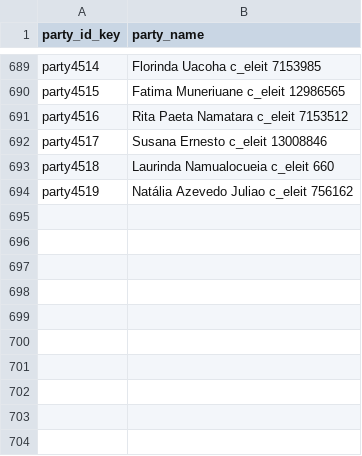
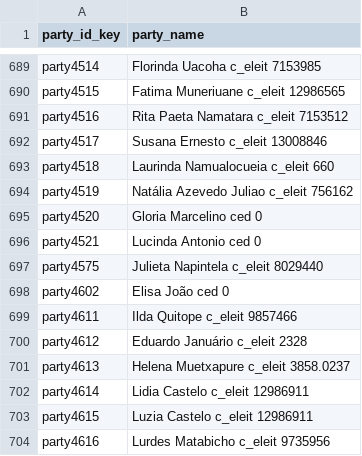
Before and after one commit to TerraFirmaMozambique/legend-odk-forms, a CSV file: L_registo_parcelas/LEGEND_L_registo_parcelas_cduats-media/AS040004.csv, drawn as a sheet; only a part is shown, gaps mark what is left out; the diff names each change by its address in the sheet, - before the commit and + after, or states it on an @@ line.

```diff
--- a/L_registo_parcelas/LEGEND_L_registo_parcelas_cduats-media/AS040004.csv
+++ b/L_registo_parcelas/LEGEND_L_registo_parcelas_cduats-media/AS040004.csv
+row 695: party4520 | Gloria Marcelino ced 0
+row 696: party4521 | Lucinda Antonio ced 0
+row 697: party4575 | Julieta Napintela c_eleit 8029440
+row 698: party4602 | Elisa João ced 0
+row 699: party4611 | Ilda Quitope c_eleit 9857466
+row 700: party4612 | Eduardo Januário c_eleit 2328
+row 701: party4613 | Helena Muetxapure c_eleit 3858.0237
+row 702: party4614 | Lidia Castelo c_eleit 12986911
+row 703: party4615 | Luzia Castelo c_eleit 12986911
+row 704: party4616 | Lurdes Matabicho c_eleit 9735956
```
Also changed, not shown: L_registo_parcelas/LEGEND_L_registo_parcelas_cduats-media/AS040001.csv, L_registo_parcelas/LEGEND_L_registo_parcelas_cduats-media/AS040019.csv, 4 other files.
